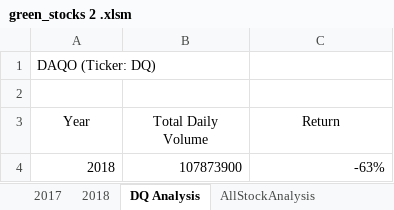
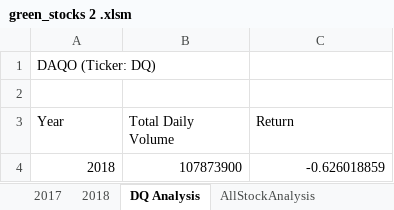
Before and after one commit to Data-Dan-Part-1/stock-analysis, an Excel workbook: green_stocks 2 .xlsm, sheet DQ Analysis, drawn as a sheet; values as stored, in another font and other column widths than the file's, no borders; charts and pictures not drawn; the diff names each change by its address in the sheet, - before the commit and + after, or states it on an @@ line.

```diff
--- a/green_stocks 2 .xlsm (sheet DQ Analysis)
+++ b/green_stocks 2 .xlsm (sheet DQ Analysis)
-A3:C3 alignment: center
+A3:C3 alignment: left
-C4 (Return): -63%
+C4 (Return): -0.626018859
```
Also changed, not shown: sheet AllStockAnalysis, charts or pictures.
